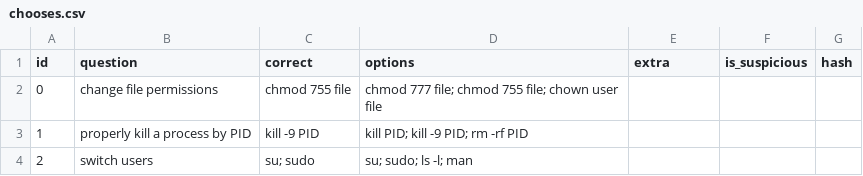
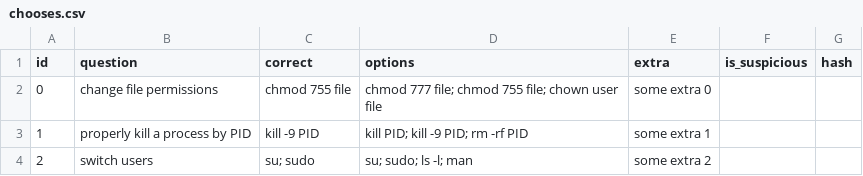
Before and after one commit to df09/eng, a CSV file: data/topics/1_test/questions/chooses.csv, drawn as a sheet.

```diff
--- a/data/topics/1_test/questions/chooses.csv
+++ b/data/topics/1_test/questions/chooses.csv
@@ -1,4 +1,4 @@
  id , question                       , correct        , options                                         , extra , is_suspicious , hash
- 0  , change file permissions        , chmod 755 file , chmod 777 file; chmod 755 file; chown user file ,       ,               ,
- 1  , properly kill a process by PID , kill -9 PID    , kill PID; kill -9 PID; rm -rf PID               ,       ,               ,
- 2  , switch users                   , su; sudo       , su; sudo; ls -l; man                            ,       ,               ,
+ 0  , change file permissions        , chmod 755 file , chmod 777 file; chmod 755 file; chown user file , some extra 0 ,               ,
+ 1  , properly kill a process by PID , kill -9 PID    , kill PID; kill -9 PID; rm -rf PID               , some extra 1 ,               ,
+ 2  , switch users                   , su; sudo       , su; sudo; ls -l; man                            , some extra 2 ,               ,
```
Also changed, not shown: data/users/df09/progress.csv, 14 other files.
